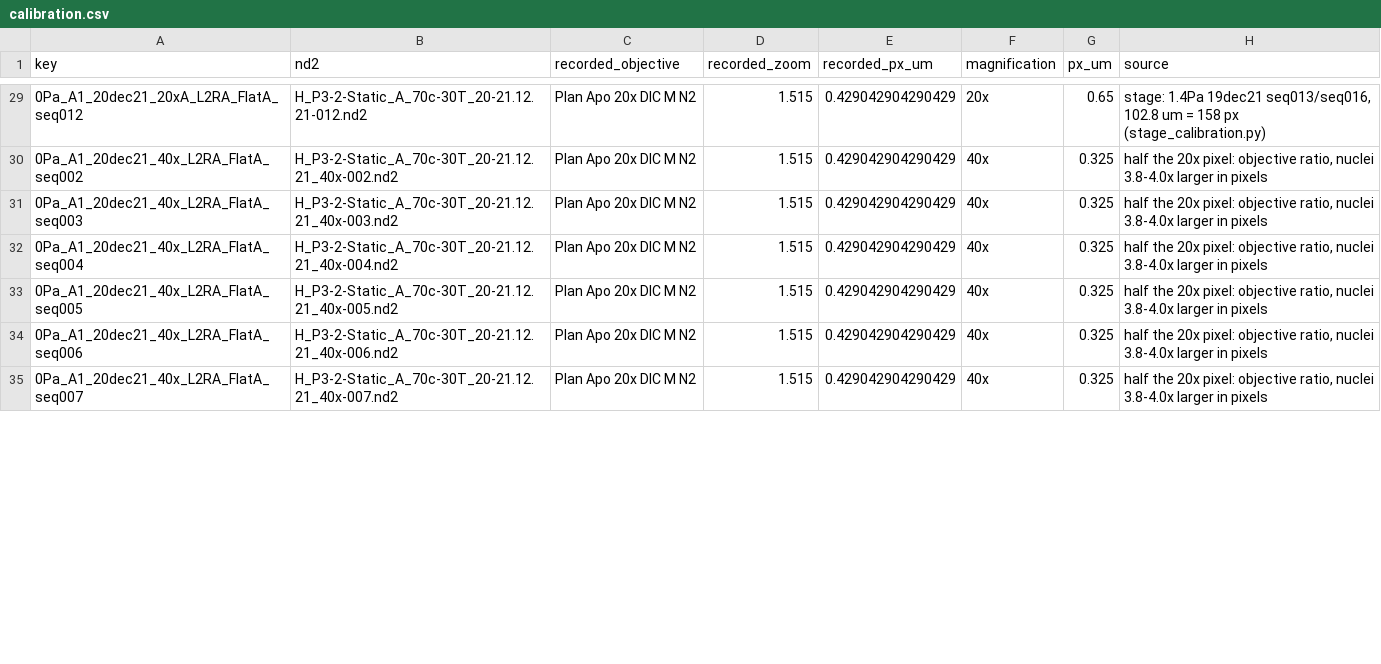
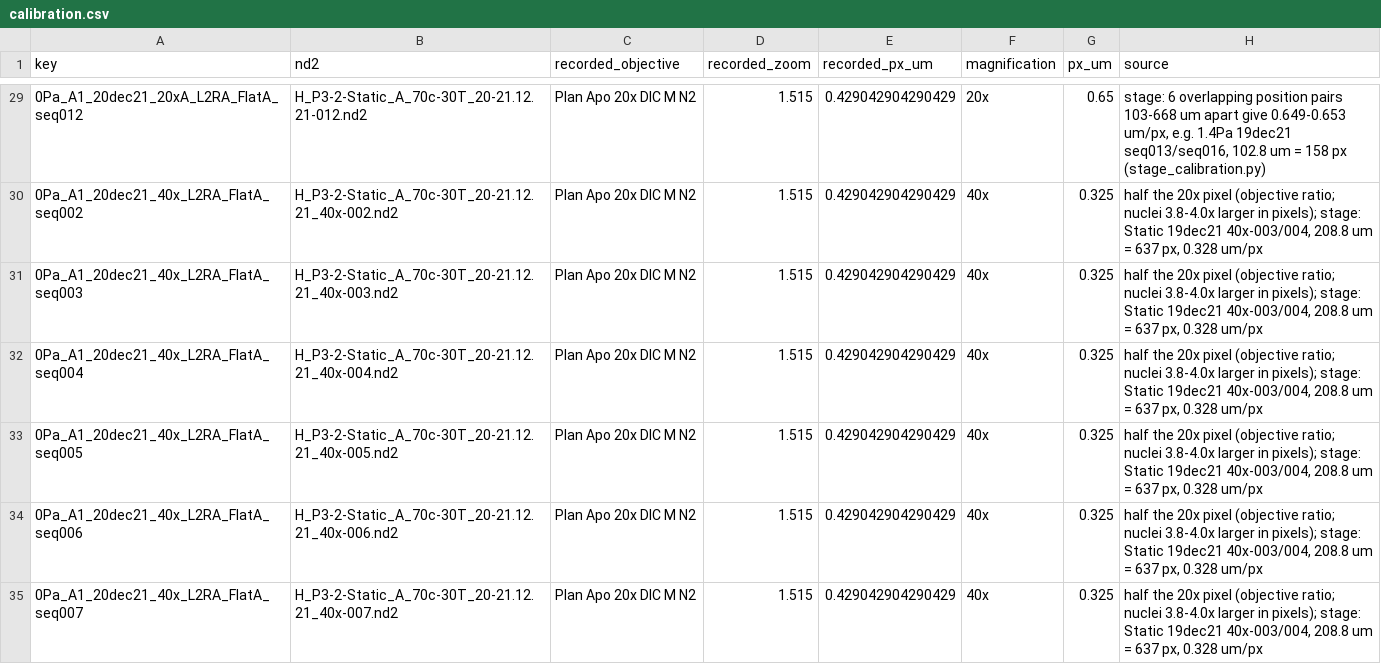
Before and after one commit to guidoputignano/Master-s-Thesis, a CSV file: Imaging/pipeline_v2/calibration.csv, drawn as a sheet; only a part is shown, gaps mark what is left out; the diff covers the shown part only.

```diff
--- a/Imaging/pipeline_v2/calibration.csv
+++ b/Imaging/pipeline_v2/calibration.csv
@@ -29,7 +29,7 @@ key,nd2,recorded_objective,recorded_zoom,recorded_px_um,magnification,px_um,sour
-0Pa_A1_20dec21_20xA_L2RA_FlatA_seq012,H_P3-2-Static_A_70c-30T_20-21.12.21-012.nd2,Plan Apo 20x DIC M N2,1.515,0.429042904290429,20x,0.65,"stage: 1.4Pa 19dec21 seq013/seq016, 102.8 um = 158 px (stage_calibration.py)"
-0Pa_A1_20dec21_40x_L2RA_FlatA_seq002,H_P3-2-Static_A_70c-30T_20-21.12.21_40x-002.nd2,Plan Apo 20x DIC M N2,1.515,0.429042904290429,40x,0.325,"half the 20x pixel: objective ratio, nuclei 3.8-4.0x larger in pixels"
-0Pa_A1_20dec21_40x_L2RA_FlatA_seq003,H_P3-2-Static_A_70c-30T_20-21.12.21_40x-003.nd2,Plan Apo 20x DIC M N2,1.515,0.429042904290429,40x,0.325,"half the 20x pixel: objective ratio, nuclei 3.8-4.0x larger in pixels"
-0Pa_A1_20dec21_40x_L2RA_FlatA_seq004,H_P3-2-Static_A_70c-30T_20-21.12.21_40x-004.nd2,Plan Apo 20x DIC M N2,1.515,0.429042904290429,40x,0.325,"half the 20x pixel: objective ratio, nuclei 3.8-4.0x larger in pixels"
-0Pa_A1_20dec21_40x_L2RA_FlatA_seq005,H_P3-2-Static_A_70c-30T_20-21.12.21_40x-005.nd2,Plan Apo 20x DIC M N2,1.515,0.429042904290429,40x,0.325,"half the 20x pixel: objective ratio, nuclei 3.8-4.0x larger in pixels"
-0Pa_A1_20dec21_40x_L2RA_FlatA_seq006,H_P3-2-Static_A_70c-30T_20-21.12.21_40x-006.nd2,Plan Apo 20x DIC M N2,1.515,0.429042904290429,40x,0.325,"half the 20x pixel: objective ratio, nuclei 3.8-4.0x larger in pixels"
-0Pa_A1_20dec21_40x_L2RA_FlatA_seq007,H_P3-2-Static_A_70c-30T_20-21.12.21_40x-007.nd2,Plan Apo 20x DIC M N2,1.515,0.429042904290429,40x,0.325,"half the 20x pixel: objective ratio, nuclei 3.8-4.0x larger in pixels"
+0Pa_A1_20dec21_20xA_L2RA_FlatA_seq012,H_P3-2-Static_A_70c-30T_20-21.12.21-012.nd2,Plan Apo 20x DIC M N2,1.515,0.429042904290429,20x,0.65,"stage: 6 overlapping position pairs 103-668 um apart give 0.649-0.653 um/px, e.g. 1.4Pa 19dec21 seq013/seq016, 102.8 um = 158 px (stage_calibration.py)"
+0Pa_A1_20dec21_40x_L2RA_FlatA_seq002,H_P3-2-Static_A_70c-30T_20-21.12.21_40x-002.nd2,Plan Apo 20x DIC M N2,1.515,0.429042904290429,40x,0.325,"half the 20x pixel (objective ratio; nuclei 3.8-4.0x larger in pixels); stage: Static 19dec21 40x-003/004, 208.8 um = 637 px, 0.328 um/px"
+0Pa_A1_20dec21_40x_L2RA_FlatA_seq003,H_P3-2-Static_A_70c-30T_20-21.12.21_40x-003.nd2,Plan Apo 20x DIC M N2,1.515,0.429042904290429,40x,0.325,"half the 20x pixel (objective ratio; nuclei 3.8-4.0x larger in pixels); stage: Static 19dec21 40x-003/004, 208.8 um = 637 px, 0.328 um/px"
+0Pa_A1_20dec21_40x_L2RA_FlatA_seq004,H_P3-2-Static_A_70c-30T_20-21.12.21_40x-004.nd2,Plan Apo 20x DIC M N2,1.515,0.429042904290429,40x,0.325,"half the 20x pixel (objective ratio; nuclei 3.8-4.0x larger in pixels); stage: Static 19dec21 40x-003/004, 208.8 um = 637 px, 0.328 um/px"
+0Pa_A1_20dec21_40x_L2RA_FlatA_seq005,H_P3-2-Static_A_70c-30T_20-21.12.21_40x-005.nd2,Plan Apo 20x DIC M N2,1.515,0.429042904290429,40x,0.325,"half the 20x pixel (objective ratio; nuclei 3.8-4.0x larger in pixels); stage: Static 19dec21 40x-003/004, 208.8 um = 637 px, 0.328 um/px"
+0Pa_A1_20dec21_40x_L2RA_FlatA_seq006,H_P3-2-Static_A_70c-30T_20-21.12.21_40x-006.nd2,Plan Apo 20x DIC M N2,1.515,0.429042904290429,40x,0.325,"half the 20x pixel (objective ratio; nuclei 3.8-4.0x larger in pixels); stage: Static 19dec21 40x-003/004, 208.8 um = 637 px, 0.328 um/px"
+0Pa_A1_20dec21_40x_L2RA_FlatA_seq007,H_P3-2-Static_A_70c-30T_20-21.12.21_40x-007.nd2,Plan Apo 20x DIC M N2,1.515,0.429042904290429,40x,0.325,"half the 20x pixel (objective ratio; nuclei 3.8-4.0x larger in pixels); stage: Static 19dec21 40x-003/004, 208.8 um = 637 px, 0.328 um/px"
```
Also changed, not shown: 63 edited cells elsewhere in this file, 5 other files.
